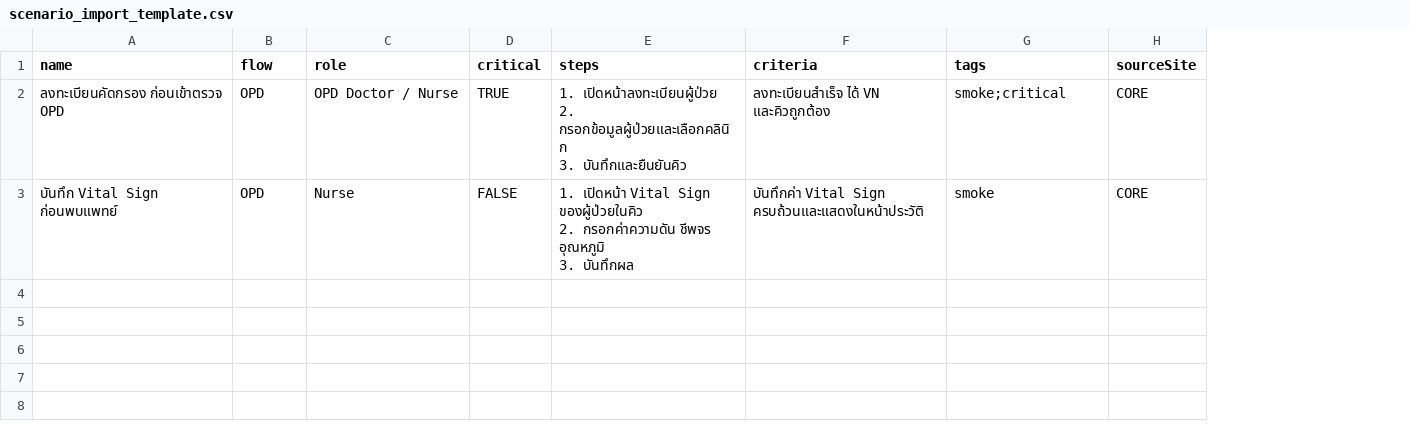
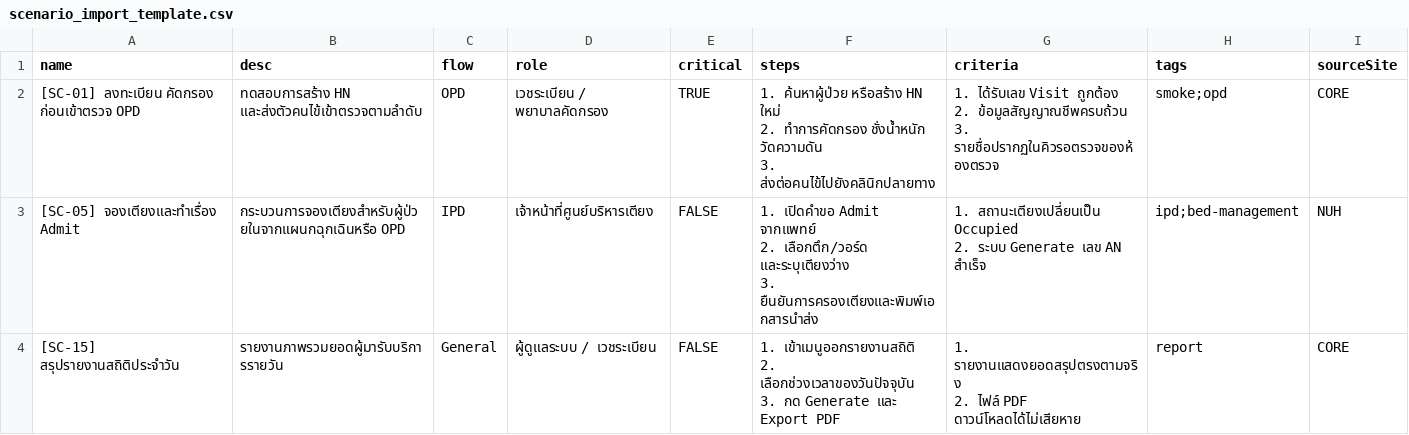
Before and after one commit to NerancharaHLab/NexRunner, a CSV file: web/public/scenario_import_template.csv, drawn as a sheet; removed rows and columns are numbered as before the commit, all else as after; ↵ is a line break in a cell; the diff names each change by its address in the sheet, - before the commit and + after, or states it on an @@ line.

```diff
--- a/web/public/scenario_import_template.csv
+++ b/web/public/scenario_import_template.csv
+column B (desc), row 2: ทดสอบการสร้าง HN และส่งตัวคนไข้เข้าตรวจตามลำดับ
-A2 (name): ลงทะเบียนคัดกรอง ก่อนเข้าตรวจ OPD
+A2 (name): [SC-01] ลงทะเบียน คัดกรอง ก่อนเข้าตรวจ OPD
-D2 (role): OPD Doctor / Nurse
+D2 (role): เวชระเบียน / พยาบาลคัดกรอง
-F2 (steps): 1. เปิดหน้าลงทะเบียนผู้ป่วย ↵ 2. กรอกข้อมูลผู้ป่วยและเลือกคลินิก ↵ 3. บันทึกและยืนยันคิว
+F2 (steps): 1. ค้นหาผู้ป่วย หรือสร้าง HN ใหม่ ↵ 2. ทำการคัดกรอง ชั่งน้ำหนัก วัดความดัน ↵ 3. ส่งต่อคนไข้ไปยังคลินิกปลายทาง
-G2 (criteria): ลงทะเบียนสำเร็จ ได้ VN และคิวถูกต้อง
+G2 (criteria): 1. ได้รับเลข Visit ถูกต้อง ↵ 2. ข้อมูลสัญญาณชีพครบถ้วน ↵ 3. รายชื่อปรากฏในคิวรอตรวจของห้องตรวจ
-H2 (tags): smoke;critical
+H2 (tags): smoke;opd
-row 3: บันทึก Vital Sign ก่อนพบแพทย์ | OPD | Nurse | FALSE | 1. เปิดหน้า Vital Sign ของผู้ป่วยในคิว ↵ 2. กรอกค่าความดัน ชีพจร อุณหภูมิ ↵ 3. บันทึกผล | บันทึกค่า Vital Sign ครบถ้วนและแสดงในหน้าประวัติ | smoke | CORE
+row 3: [SC-05] จองเตียงและทำเรื่อง Admit | กระบวนการจองเตียงสำหรับผู้ป่วยในจากแผนกฉุกเฉินหรือ OPD | IPD | เจ้าหน้าที่ศูนย์บริหารเตียง | FALSE | 1. เปิดคำขอ Admit จากแพทย์ ↵ 2. เลือกตึก/วอร์ด และระบุเตียงว่าง ↵ 3. ยืนยันการครองเตียงและพิมพ์เอกสารนำส่ง | 1. สถานะเตียงเปลี่ยนเป็น Occupied ↵ 2. ระบบ Generate เลข AN สำเร็จ | ipd;bed-management | NUH
+row 4: [SC-15] สรุปรายงานสถิติประจำวัน | รายงานภาพรวมยอดผู้มารับบริการรายวัน | General | ผู้ดูแลระบบ / เวชระเบียน | FALSE | 1. เข้าเมนูออกรายงานสถิติ ↵ 2. เลือกช่วงเวลาของวันปัจจุบัน ↵ 3. กด Generate และ Export PDF | 1. รายงานแสดงยอดสรุปตรงตามจริง ↵ 2. ไฟล์ PDF ดาวน์โหลดได้ไม่เสียหาย | report | CORE
```
Also changed, not shown: 1 other file.
